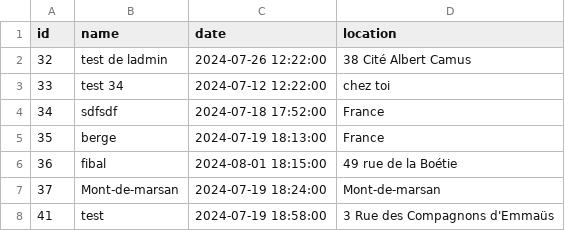
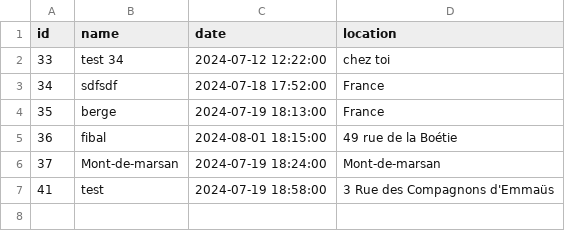
Before and after one commit to LukaLfbr/AirMe-project, a CSV file: public/export/export.csv, drawn as a sheet; the diff names each change by its address in the sheet, - before the commit and + after, or states it on an @@ line.

```diff
--- a/public/export/export.csv
+++ b/public/export/export.csv
-row 2: 32 | test de ladmin | 2024-07-26 12:22:00 | 38 Cité Albert Camus
```
Also changed, not shown: 9 other files.
